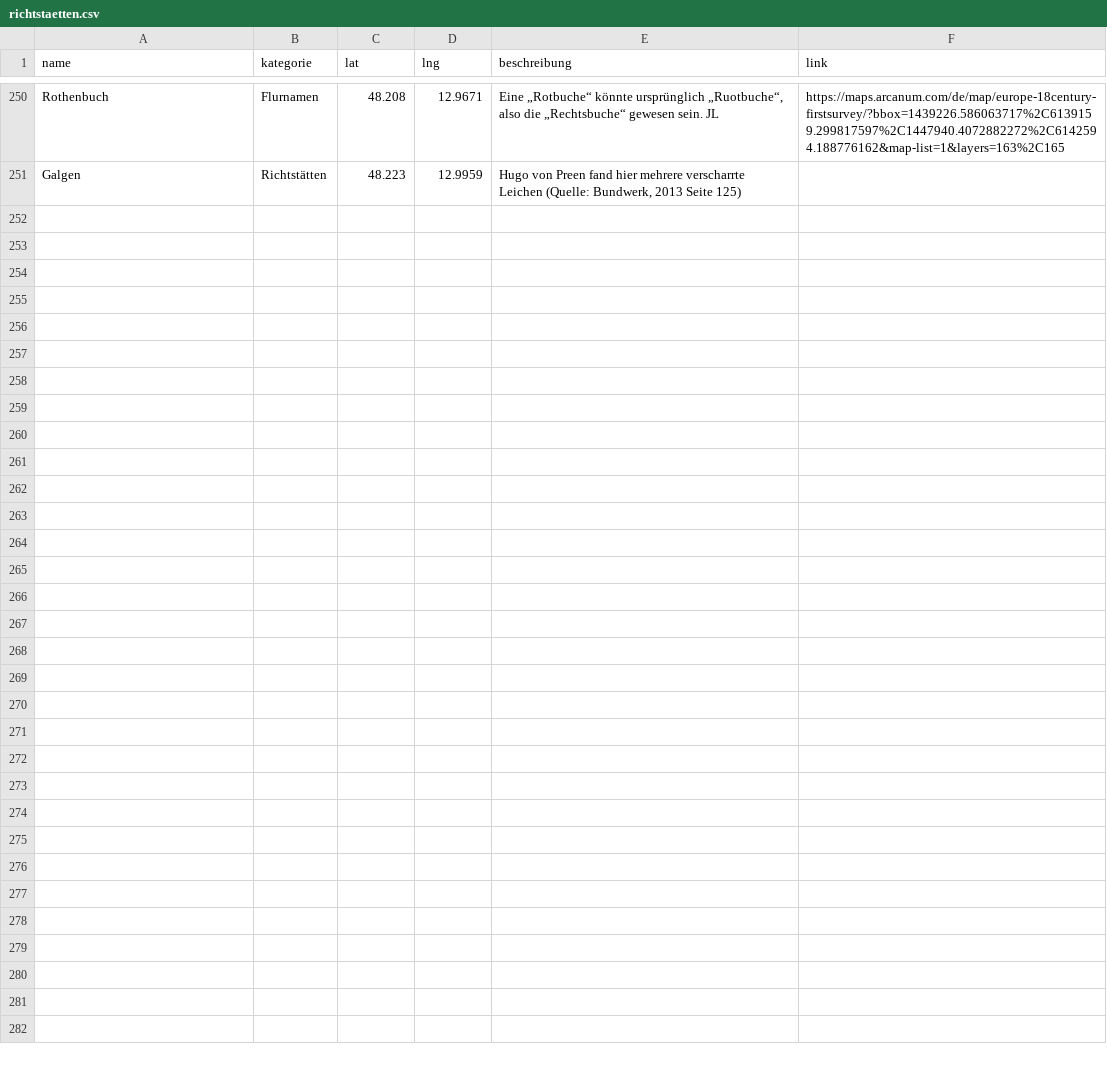
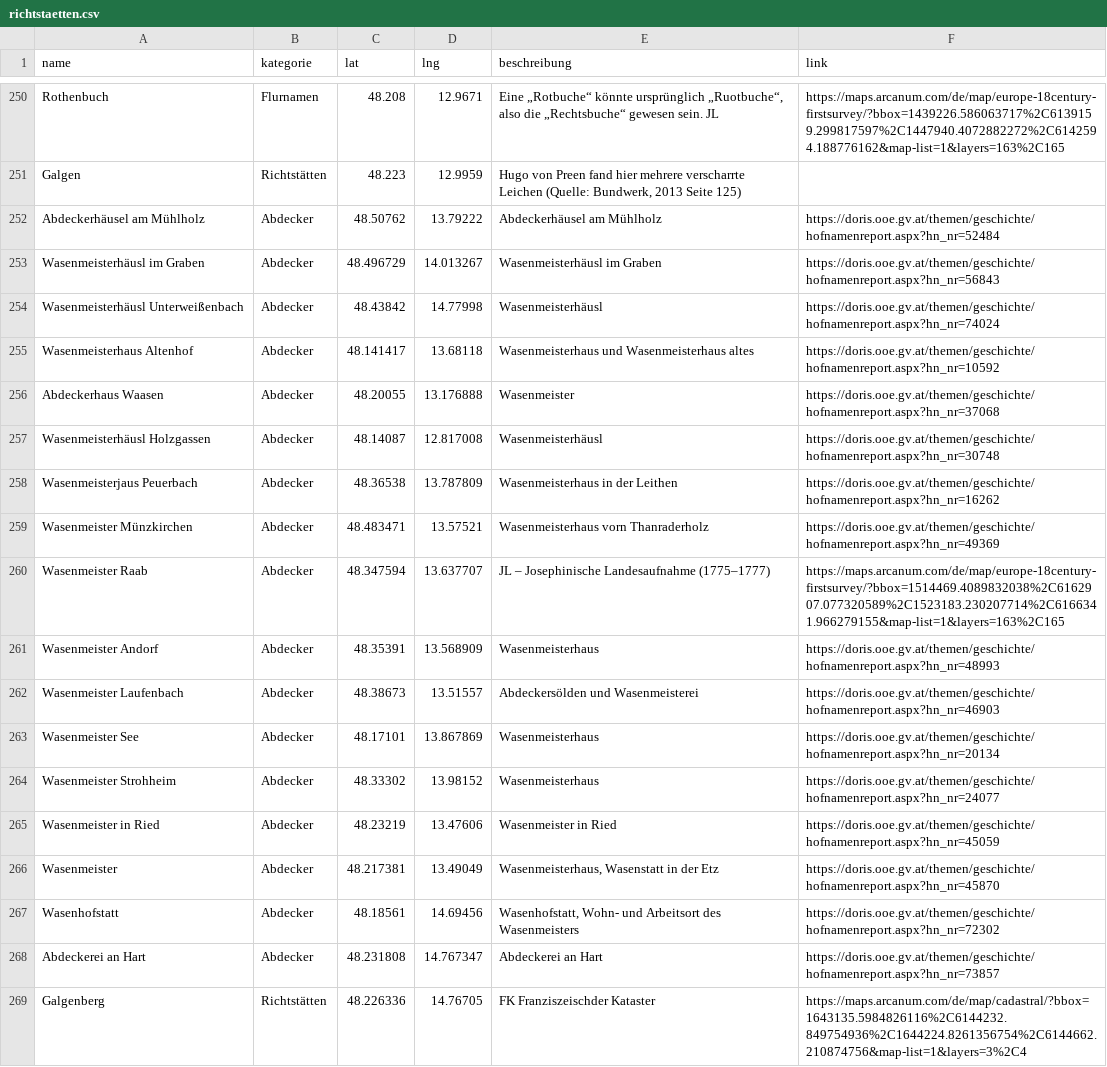
Before and after one commit to wolfundrabe/richtstaetten-ooe, a CSV file: daten/richtstaetten.csv, drawn as a sheet; only a part is shown, gaps mark what is left out; the diff names each change by its address in the sheet, - before the commit and + after, or states it on an @@ line.

Commit message:
Add files via upload

```diff
--- a/daten/richtstaetten.csv
+++ b/daten/richtstaetten.csv
+row 252: Abdeckerhäusel am Mühlholz | Abdecker | 48.50762 | 13.79222 | Abdeckerhäusel am Mühlholz | https://doris.ooe.gv.at/themen/geschichte/hofnamenreport.aspx?hn_nr=52484
+row 253: Wasenmeisterhäusl im Graben | Abdecker | 48.496729 | 14.013267 | Wasenmeisterhäusl im Graben | https://doris.ooe.gv.at/themen/geschichte/hofnamenreport.aspx?hn_nr=56843
+row 254: Wasenmeisterhäusl Unterweißenbach | Abdecker | 48.43842 | 14.77998 | Wasenmeisterhäusl | https://doris.ooe.gv.at/themen/geschichte/hofnamenreport.aspx?hn_nr=74024
+row 255: Wasenmeisterhaus Altenhof | Abdecker | 48.141417 | 13.68118 | Wasenmeisterhaus und Wasenmeisterhaus altes | https://doris.ooe.gv.at/themen/geschichte/hofnamenreport.aspx?hn_nr=10592
+row 256: Abdeckerhaus Waasen | Abdecker | 48.20055 | 13.176888 | Wasenmeister | https://doris.ooe.gv.at/themen/geschichte/hofnamenreport.aspx?hn_nr=37068
+row 257: Wasenmeisterhäusl Holzgassen | Abdecker | 48.14087 | 12.817008 | Wasenmeisterhäusl | https://doris.ooe.gv.at/themen/geschichte/hofnamenreport.aspx?hn_nr=30748
+row 258: Wasenmeisterjaus Peuerbach | Abdecker | 48.36538 | 13.787809 | Wasenmeisterhaus in der Leithen | https://doris.ooe.gv.at/themen/geschichte/hofnamenreport.aspx?hn_nr=16262
+row 259: Wasenmeister Münzkirchen | Abdecker | 48.483471 | 13.57521 | Wasenmeisterhaus vorn Thanraderholz | https://doris.ooe.gv.at/themen/geschichte/hofnamenreport.aspx?hn_nr=49369
+row 260: Wasenmeister Raab | Abdecker | 48.347594 | 13.637707 | JL – Josephinische Landesaufnahme (1775–1777) | https://maps.arcanum.com/de/map/europe-18century-firstsurvey/?bbox=1514469.4089832038%2C6162907.077320589%2C1523183.230207714%2C6166341.966279155&map-list=1&layers=163%2C165
+row 261: Wasenmeister Andorf | Abdecker | 48.35391 | 13.568909 | Wasenmeisterhaus | https://doris.ooe.gv.at/themen/geschichte/hofnamenreport.aspx?hn_nr=48993
+row 262: Wasenmeister Laufenbach | Abdecker | 48.38673 | 13.51557 | Abdeckersölden und Wasenmeisterei | https://doris.ooe.gv.at/themen/geschichte/hofnamenreport.aspx?hn_nr=46903
+row 263: Wasenmeister See | Abdecker | 48.17101 | 13.867869 | Wasenmeisterhaus | https://doris.ooe.gv.at/themen/geschichte/hofnamenreport.aspx?hn_nr=20134
+row 264: Wasenmeister Strohheim | Abdecker | 48.33302 | 13.98152 | Wasenmeisterhaus | https://doris.ooe.gv.at/themen/geschichte/hofnamenreport.aspx?hn_nr=24077
+row 265: Wasenmeister in Ried | Abdecker | 48.23219 | 13.47606 | Wasenmeister in Ried | https://doris.ooe.gv.at/themen/geschichte/hofnamenreport.aspx?hn_nr=45059
+row 266: Wasenmeister | Abdecker | 48.217381 | 13.49049 | Wasenmeisterhaus, Wasenstatt in der Etz | https://doris.ooe.gv.at/themen/geschichte/hofnamenreport.aspx?hn_nr=45870
+row 267: Wasenhofstatt | Abdecker | 48.18561 | 14.69456 | Wasenhofstatt, Wohn- und Arbeitsort des Wasenmeisters | https://doris.ooe.gv.at/themen/geschichte/hofnamenreport.aspx?hn_nr=72302
+row 268: Abdeckerei an Hart | Abdecker | 48.231808 | 14.767347 | Abdeckerei an Hart | https://doris.ooe.gv.at/themen/geschichte/hofnamenreport.aspx?hn_nr=73857
+row 269: Galgenberg | Richtstätten | 48.226336 | 14.76705 | FK Franziszeischder Kataster | https://maps.arcanum.com/de/map/cadastral/?bbox=1643135.5984826116%2C6144232.849754936%2C1644224.8261356754%2C6144662.210874756&map-list=1&layers=3%2C4
```
